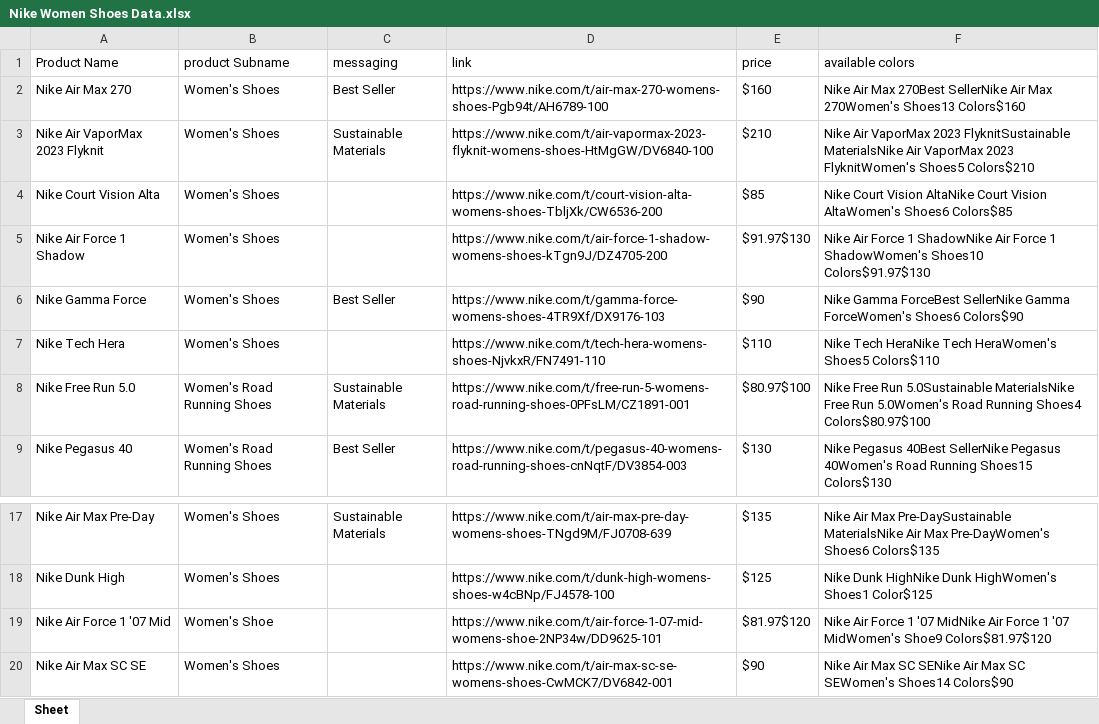
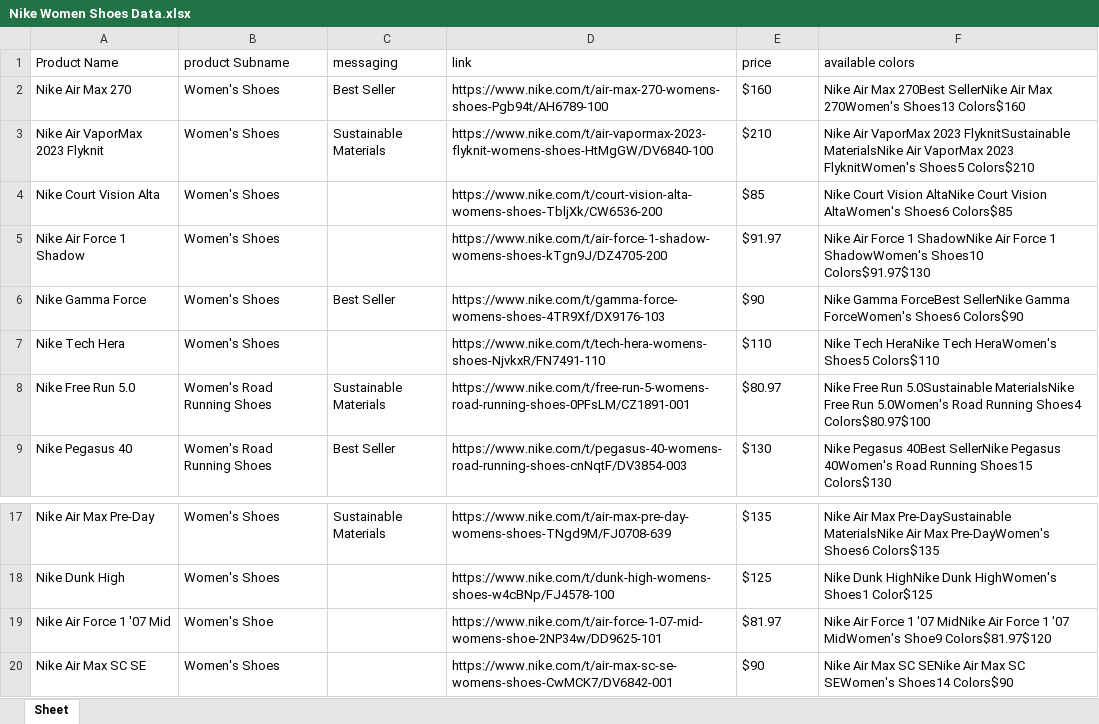
Before and after one commit to aarti21388/Nike-Data-Scraping, an Excel workbook: Nike Women Shoes Data.xlsx, sheet Sheet, drawn as a sheet; only a part is shown, gaps mark what is left out; values as stored, in another font and other column widths than the file's, no borders; the diff names each change by its address in the sheet, - before the commit and + after, or states it on an @@ line.

```diff
--- a/Nike Women Shoes Data.xlsx (sheet Sheet)
+++ b/Nike Women Shoes Data.xlsx (sheet Sheet)
-E5 (price): $91.97$130
+E5 (price): $91.97
-E8 (price): $80.97$100
+E8 (price): $80.97
-E19 (price): $81.97$120
+E19 (price): $81.97
```
Also changed, not shown: Nike Women Shoes Data Async.xlsx, 2 other files.
